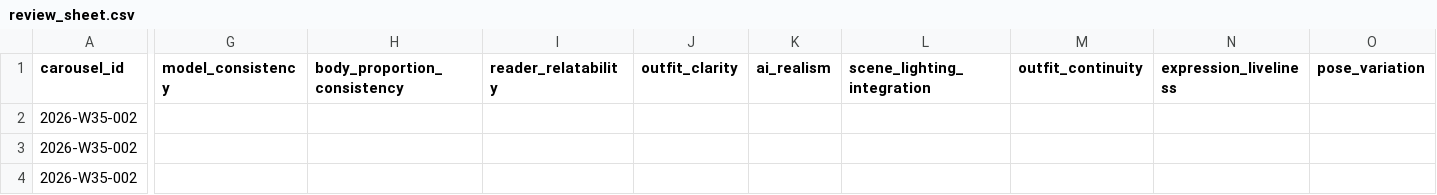
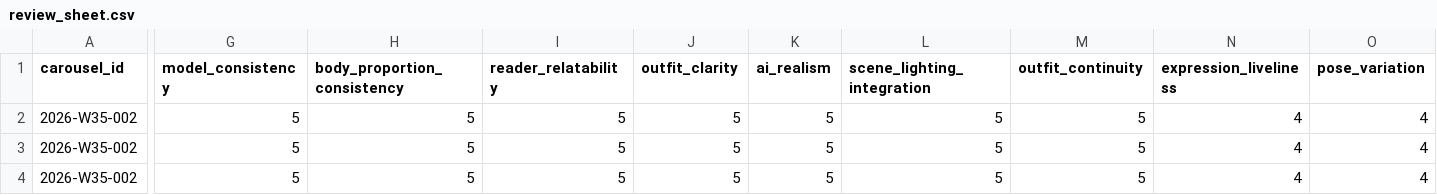
Before and after one commit to fcsh1526/codex-fittingrooom, a CSV file: 10_automation/runs/2026-W35/generated_images/2026-W35-002/looks/2026-W35-002-L02/carousel/review_sheet.csv, drawn as a sheet; only a part is shown, gaps mark what is left out; the diff covers the shown part only; the diff names each change by its address in the sheet, - before the commit and + after, or states it on an @@ line.

```diff
--- a/10_automation/runs/2026-W35/generated_images/2026-W35-002/looks/2026-W35-002-L02/carousel/review_sheet.csv
+++ b/10_automation/runs/2026-W35/generated_images/2026-W35-002/looks/2026-W35-002-L02/carousel/review_sheet.csv
-G2:G4 (model_consistency): (empty)
+G2:G4 (model_consistency): 5
-H2:H4 (body_proportion_consistency): (empty)
+H2:H4 (body_proportion_consistency): 5
-I2:I4 (reader_relatability): (empty)
+I2:I4 (reader_relatability): 5
-J2:J4 (outfit_clarity): (empty)
+J2:J4 (outfit_clarity): 5
-K2:K4 (ai_realism): (empty)
+K2:K4 (ai_realism): 5
-L2:L4 (scene_lighting_integration): (empty)
+L2:L4 (scene_lighting_integration): 5
-M2:M4 (outfit_continuity): (empty)
+M2:M4 (outfit_continuity): 5
-N2:N4 (expression_liveliness): (empty)
+N2:N4 (expression_liveliness): 4
-O2:O4 (pose_variation): (empty)
+O2:O4 (pose_variation): 4
```
Also changed, not shown: 15 edited cells elsewhere in this file, 10_automation/runs/2026-W35/generated_images/2026-W35-002/looks/2026-W35-002-L02/reel/review_sheet.csv, 10 other files.
